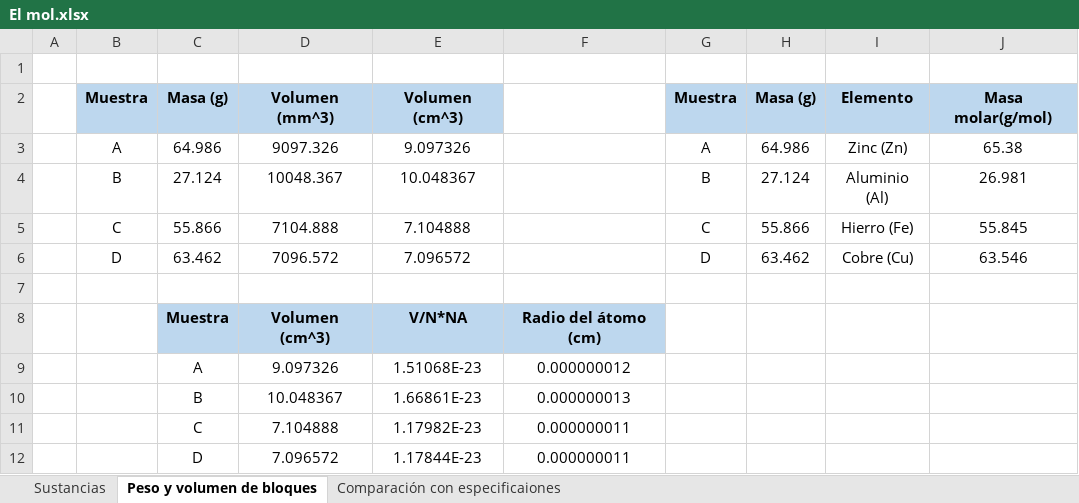
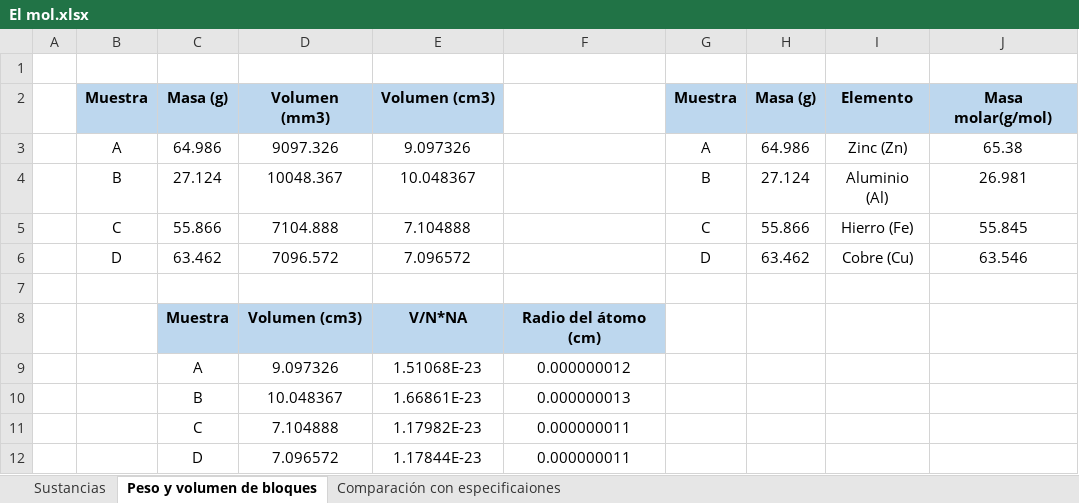
Before and after one commit to ManuelPerezOrt/Expe-4, an Excel workbook: El mol.xlsx, sheet Peso y volumen de bloques, drawn as a sheet; values as stored, in another font and other column widths than the file's, no borders; the diff names each change by its address in the sheet, - before the commit and + after, or states it on an @@ line.

Commit message:
Datos mol 2.0
Se modificaron los superíndices para una mejor comprensión

```diff
--- a/El mol.xlsx (sheet Peso y volumen de bloques)
+++ b/El mol.xlsx (sheet Peso y volumen de bloques)
-D2: Volumen (mm^3)
+D2: Volumen (mm3)
-E2: Volumen (cm^3)
+E2: Volumen (cm3)
-D8: Volumen (cm^3)
+D8: Volumen (cm3)
```
